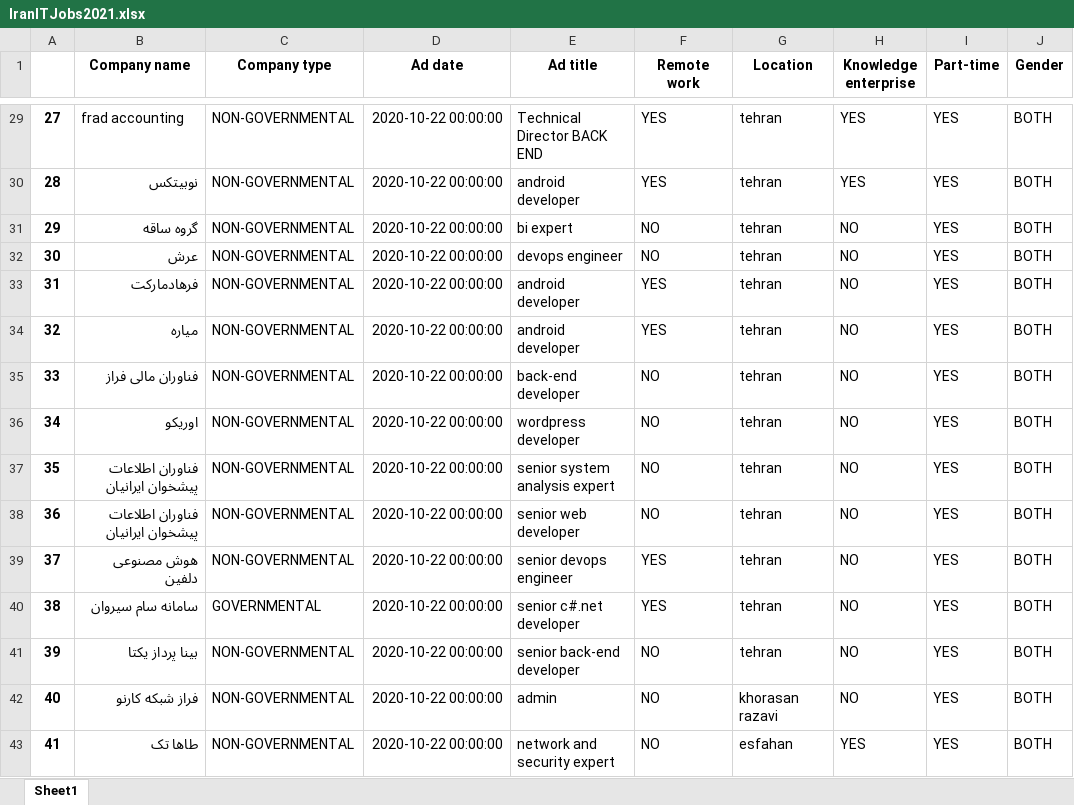
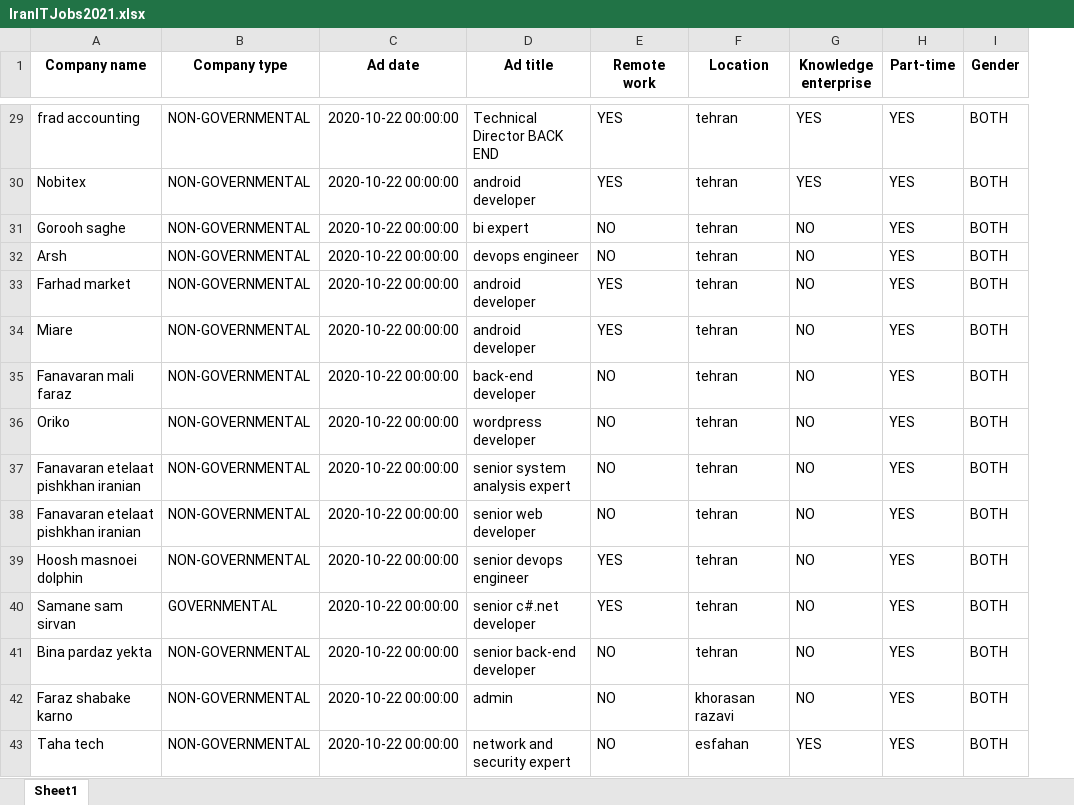
Before and after one commit to mrezasaeidi/IranITJobs2021, an Excel workbook: IranITJobs2021.xlsx, sheet Sheet1, drawn as a sheet; only a part is shown, gaps mark what is left out; values as stored, in another font and other column widths than the file's, no borders; removed rows and columns are numbered as before the commit, all else as after; the diff covers the shown part only; the diff names each change by its address in the sheet, - before the commit and + after, or states it on an @@ line.

```diff
--- a/IranITJobs2021.xlsx (sheet Sheet1)
+++ b/IranITJobs2021.xlsx (sheet Sheet1)
-column A, rows 29-43: 27 | 28 | 29 | 30 | 31 | 32 | 33 | 34 | 35 | 36 | 37 | 38 | 39 | 40 | 41
-A30 (Company name): نوبیتکس
+A30 (Company name): Nobitex
-A31 (Company name): گروه ساقه
+A31 (Company name): Gorooh saghe
-A32 (Company name): عرش
+A32 (Company name): Arsh
-A33 (Company name): فرهادمارکت
+A33 (Company name): Farhad market
-A34 (Company name): میاره
+A34 (Company name): Miare
-A35 (Company name): فناوران مالی فراز
+A35 (Company name): Fanavaran mali faraz
-A36 (Company name): اوریکو
+A36 (Company name): Oriko
-A37:A38 (Company name): فناوران اطلاعات پیشخوان ایرانیان
+A37:A38 (Company name): Fanavaran etelaat pishkhan iranian
-A39 (Company name): هوش مصنوعی دلفین
+A39 (Company name): Hoosh masnoei dolphin
-A40 (Company name): سامانه سام سیروان
+A40 (Company name): Samane sam sirvan
-A41 (Company name): بینا پرداز یکتا
+A41 (Company name): Bina pardaz yekta
-A42 (Company name): فراز شبکه کارنو
+A42 (Company name): Faraz shabake karno
-A43 (Company name): طاها تک
+A43 (Company name): Taha tech
```
Also changed, not shown: 1252 edited cells elsewhere in this sheet.
